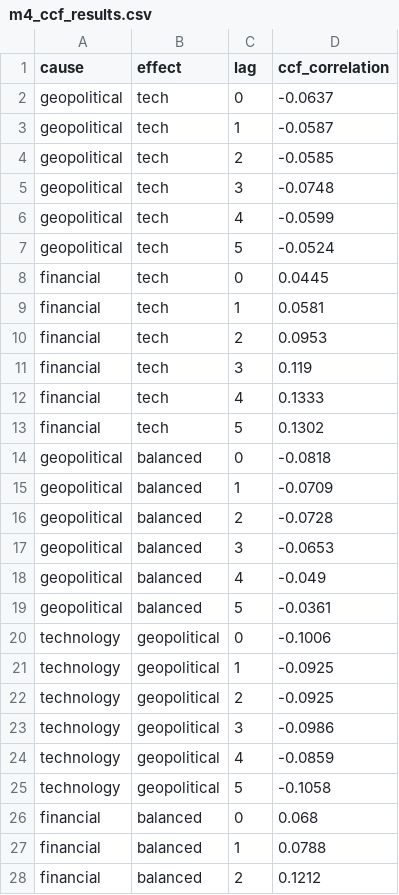
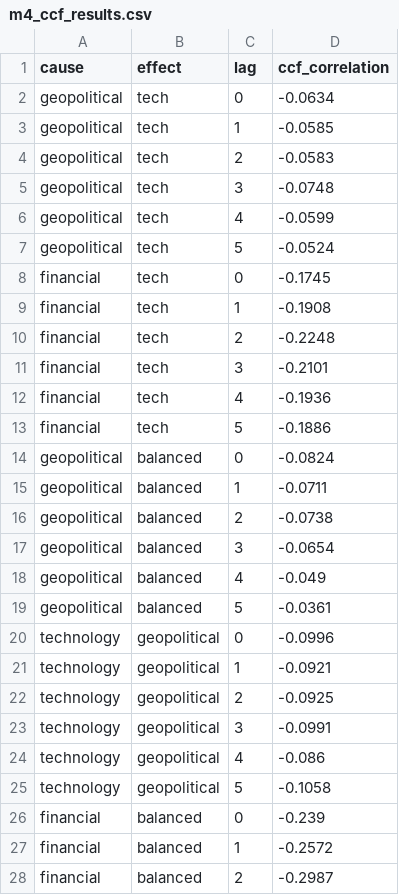
Before and after one commit to ReemaDesle/portfolio-risk-analytics, a CSV file: models/ml/m4_ccf_results.csv, drawn as a sheet; only a part is shown; the diff covers the shown part only.

```diff
--- a/models/ml/m4_ccf_results.csv
+++ b/models/ml/m4_ccf_results.csv
@@ -1,5 +1,5 @@
 cause,effect,lag,ccf_correlation
-geopolitical,tech,0,-0.0637
-geopolitical,tech,1,-0.0587
-geopolitical,tech,2,-0.0585
+geopolitical,tech,0,-0.0634
+geopolitical,tech,1,-0.0585
+geopolitical,tech,2,-0.0583
 geopolitical,tech,3,-0.0748
@@ -7,22 +7,22 @@ geopolitical,tech,4,-0.0599
 geopolitical,tech,5,-0.0524
-financial,tech,0,0.0445
-financial,tech,1,0.0581
-financial,tech,2,0.0953
-financial,tech,3,0.119
-financial,tech,4,0.1333
-financial,tech,5,0.1302
-geopolitical,balanced,0,-0.0818
-geopolitical,balanced,1,-0.0709
-geopolitical,balanced,2,-0.0728
-geopolitical,balanced,3,-0.0653
+financial,tech,0,-0.1745
+financial,tech,1,-0.1908
+financial,tech,2,-0.2248
+financial,tech,3,-0.2101
+financial,tech,4,-0.1936
+financial,tech,5,-0.1886
+geopolitical,balanced,0,-0.0824
+geopolitical,balanced,1,-0.0711
+geopolitical,balanced,2,-0.0738
+geopolitical,balanced,3,-0.0654
 geopolitical,balanced,4,-0.049
 geopolitical,balanced,5,-0.0361
-technology,geopolitical,0,-0.1006
-technology,geopolitical,1,-0.0925
+technology,geopolitical,0,-0.0996
+technology,geopolitical,1,-0.0921
 technology,geopolitical,2,-0.0925
-technology,geopolitical,3,-0.0986
-technology,geopolitical,4,-0.0859
+technology,geopolitical,3,-0.0991
+technology,geopolitical,4,-0.086
 technology,geopolitical,5,-0.1058
-financial,balanced,0,0.068
-financial,balanced,1,0.0788
-financial,balanced,2,0.1212
+financial,balanced,0,-0.239
+financial,balanced,1,-0.2572
+financial,balanced,2,-0.2987
```
Also changed, not shown: 3 edited cells elsewhere in this file, models/ml/m1_feature_importance.csv, models/ml/m4_granger_results.csv, 25 other files.
